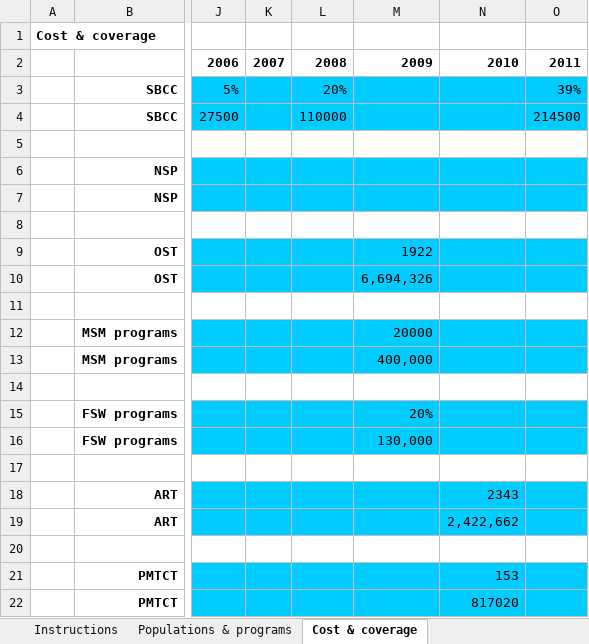
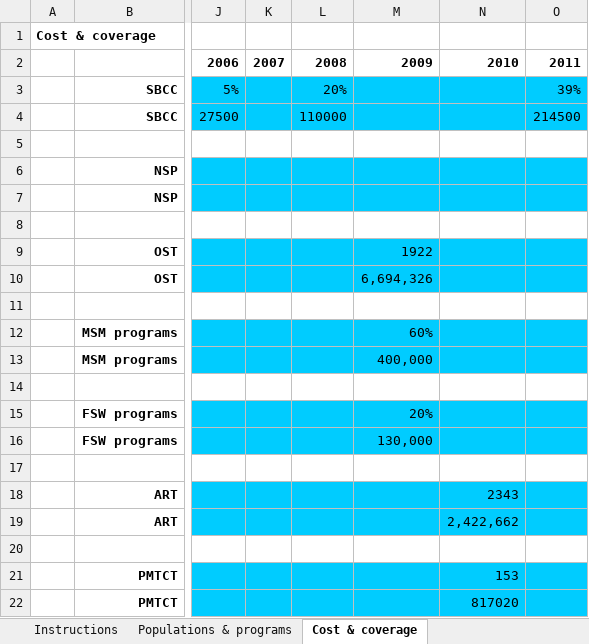
Before and after one commit to optimamodel/optima, an Excel workbook: server/src/sim/example.xlsx, sheet Cost & coverage, drawn as a sheet; only a part is shown, gaps mark what is left out; values as stored, in another font and other column widths than the file's, no borders; the diff names each change by its address in the sheet, - before the commit and + after, or states it on an @@ line.

Commit message:
reverting unnecessary changes

```diff
--- a/server/src/sim/example.xlsx (sheet Cost & coverage)
+++ b/server/src/sim/example.xlsx (sheet Cost & coverage)
-M12: 20000
+M12: 60%
```
